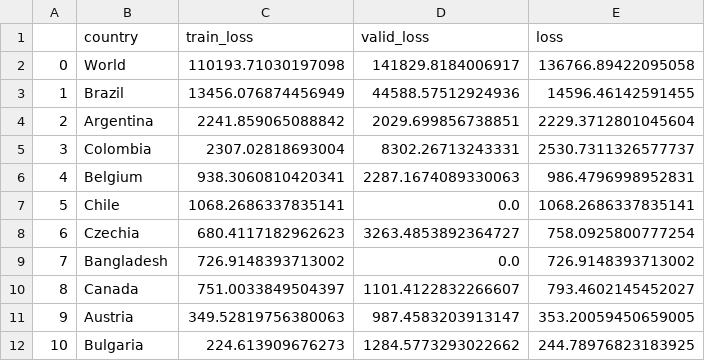
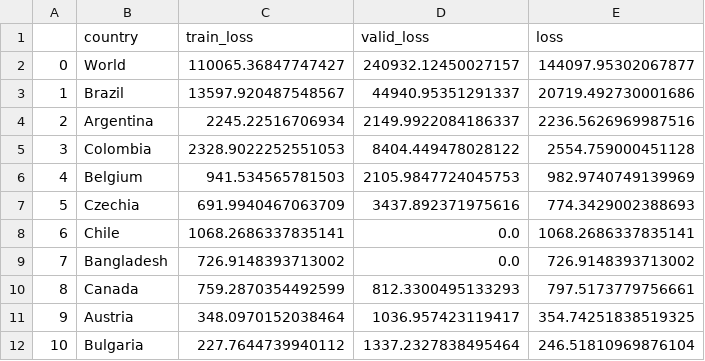
Before and after one commit to singhrahuldps/covid19tracker, a CSV file: loss/singhrahuldps_BestFitBellCurve.csv, drawn as a sheet; only a part is shown; the diff covers the shown part only.

```diff
--- a/loss/singhrahuldps_BestFitBellCurve.csv
+++ b/loss/singhrahuldps_BestFitBellCurve.csv
@@ -1,12 +1,12 @@
 ,country,train_loss,valid_loss,loss
-0,World,110193.71030197098,141829.8184006917,136766.89422095058
-1,Brazil,13456.076874456949,44588.57512924936,14596.46142591455
-2,Argentina,2241.859065088842,2029.699856738851,2229.3712801045604
-3,Colombia,2307.02818693004,8302.26713243331,2530.7311326577737
-4,Belgium,938.3060810420341,2287.1674089330063,986.4796998952831
-5,Chile,1068.2686337835141,0.0,1068.2686337835141
-6,Czechia,680.4117182962623,3263.4853892364727,758.0925800777254
+0,World,110065.36847747427,240932.12450027157,144097.95302067877
+1,Brazil,13597.920487548567,44940.95351291337,20719.492730001686
+2,Argentina,2245.22516706934,2149.9922084186337,2236.5626969987516
+3,Colombia,2328.9022252551053,8404.449478028122,2554.759000451128
+4,Belgium,941.534565781503,2105.9847724045753,982.9740749139969
+5,Czechia,691.9940467063709,3437.892371975616,774.3429002388693
+6,Chile,1068.2686337835141,0.0,1068.2686337835141
 7,Bangladesh,726.9148393713002,0.0,726.9148393713002
-8,Canada,751.0033849504397,1101.4122832266607,793.4602145452027
-9,Austria,349.52819756380063,987.4583203913147,353.20059450659005
-10,Bulgaria,224.613909676273,1284.5773293022662,244.78976823183925
+8,Canada,759.2870354492599,812.3300495133293,797.5173779756661
+9,Austria,348.0970152038464,1036.957423119417,354.74251838519325
+10,Bulgaria,227.7644739940112,1337.2327838495464,246.51810969876104
```
Also changed, not shown: 23 edited cells elsewhere in this file, 21 other files.
